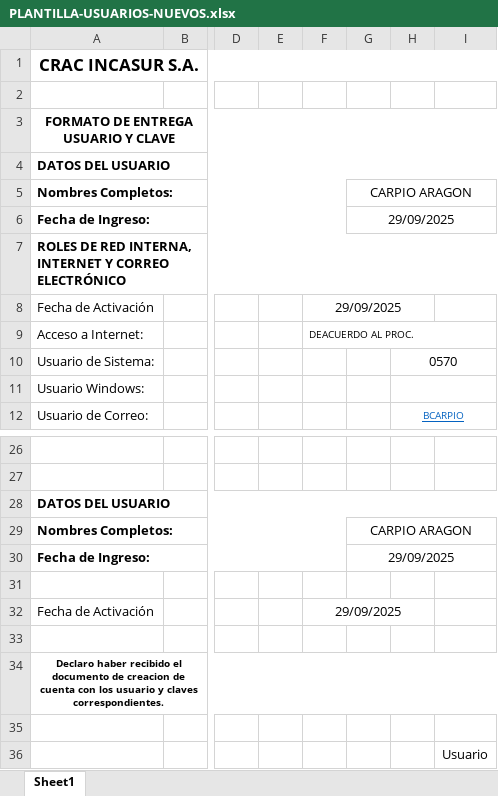
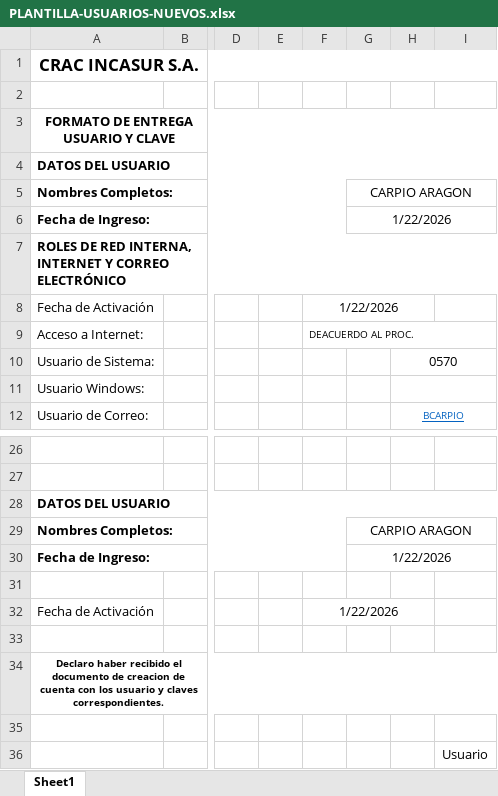
Before and after one commit to ViTh0X/incasur-projecto, an Excel workbook: AdministradorTI/archivos/plantillas_excel/PLANTILLA-USUARIOS-NUEVOS.xlsx, sheet Sheet1, drawn as a sheet; only a part is shown, gaps mark what is left out; values as stored, in another font and other column widths than the file's, no borders; the diff names each change by its address in the sheet, - before the commit and + after, or states it on an @@ line.

```diff
--- a/AdministradorTI/archivos/plantillas_excel/PLANTILLA-USUARIOS-NUEVOS.xlsx (sheet Sheet1)
+++ b/AdministradorTI/archivos/plantillas_excel/PLANTILLA-USUARIOS-NUEVOS.xlsx (sheet Sheet1)
-G6: 29/09/2025
+G6: 1/22/2026
-F8: 29/09/2025
+F8: 1/22/2026
-G30: 29/09/2025
+G30: 1/22/2026
-F32: 29/09/2025
+F32: 1/22/2026
```
Also changed, not shown: 20 other files.
